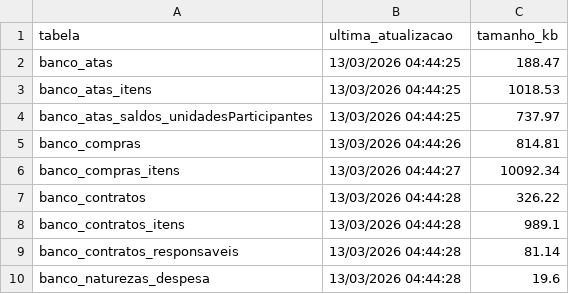
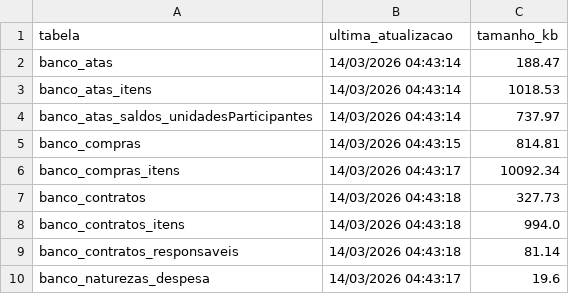
Before and after one commit to tingolopes/comprasv2, a CSV file: data/banco_metadados_atualizacao.csv, drawn as a sheet.

```diff
--- a/data/banco_metadados_atualizacao.csv
+++ b/data/banco_metadados_atualizacao.csv
@@ -1,10 +1,10 @@
 tabela;ultima_atualizacao;tamanho_kb
-banco_atas;13/03/2026 04:44:25;188.47
-banco_atas_itens;13/03/2026 04:44:25;1018.53
-banco_atas_saldos_unidadesParticipantes;13/03/2026 04:44:25;737.97
-banco_compras;13/03/2026 04:44:26;814.81
-banco_compras_itens;13/03/2026 04:44:27;10092.34
-banco_contratos;13/03/2026 04:44:28;326.22
-banco_contratos_itens;13/03/2026 04:44:28;989.1
-banco_contratos_responsaveis;13/03/2026 04:44:28;81.14
-banco_naturezas_despesa;13/03/2026 04:44:28;19.6
+banco_atas;14/03/2026 04:43:14;188.47
+banco_atas_itens;14/03/2026 04:43:14;1018.53
+banco_atas_saldos_unidadesParticipantes;14/03/2026 04:43:14;737.97
+banco_compras;14/03/2026 04:43:15;814.81
+banco_compras_itens;14/03/2026 04:43:17;10092.34
+banco_contratos;14/03/2026 04:43:18;327.73
+banco_contratos_itens;14/03/2026 04:43:18;994.0
+banco_contratos_responsaveis;14/03/2026 04:43:18;81.14
+banco_naturezas_despesa;14/03/2026 04:43:17;19.6
```
Also changed, not shown: data/banco_compras.csv, data/banco_contratos.csv, 1 other file.
